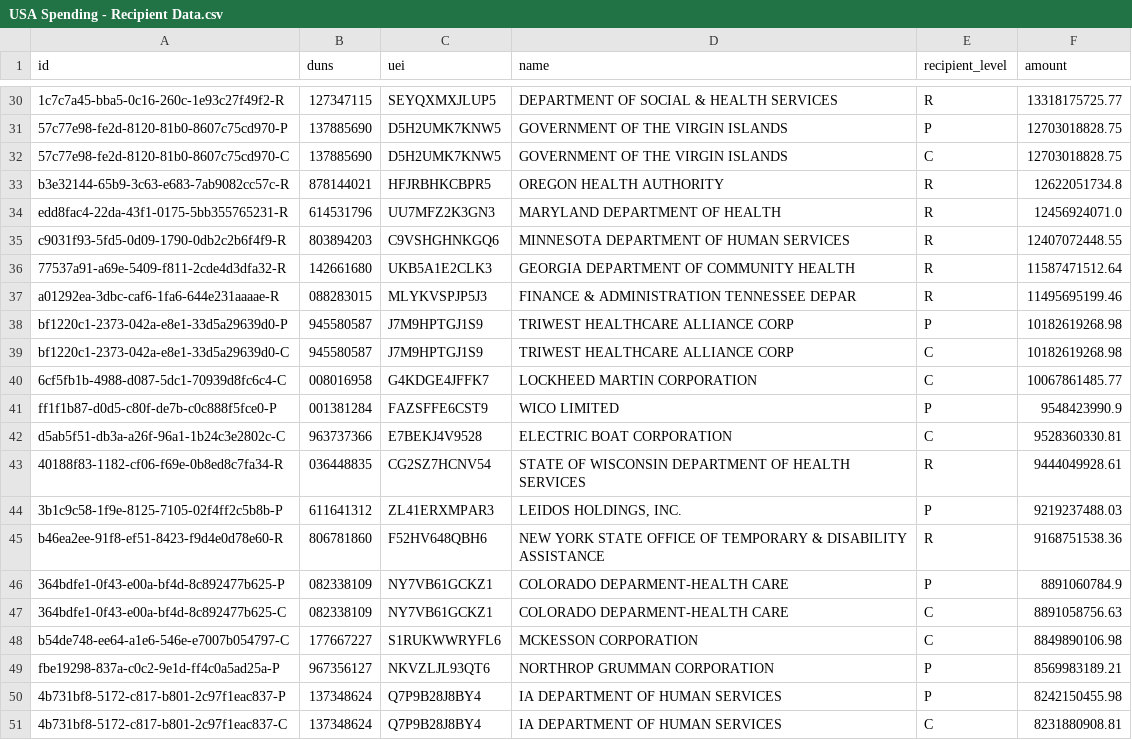
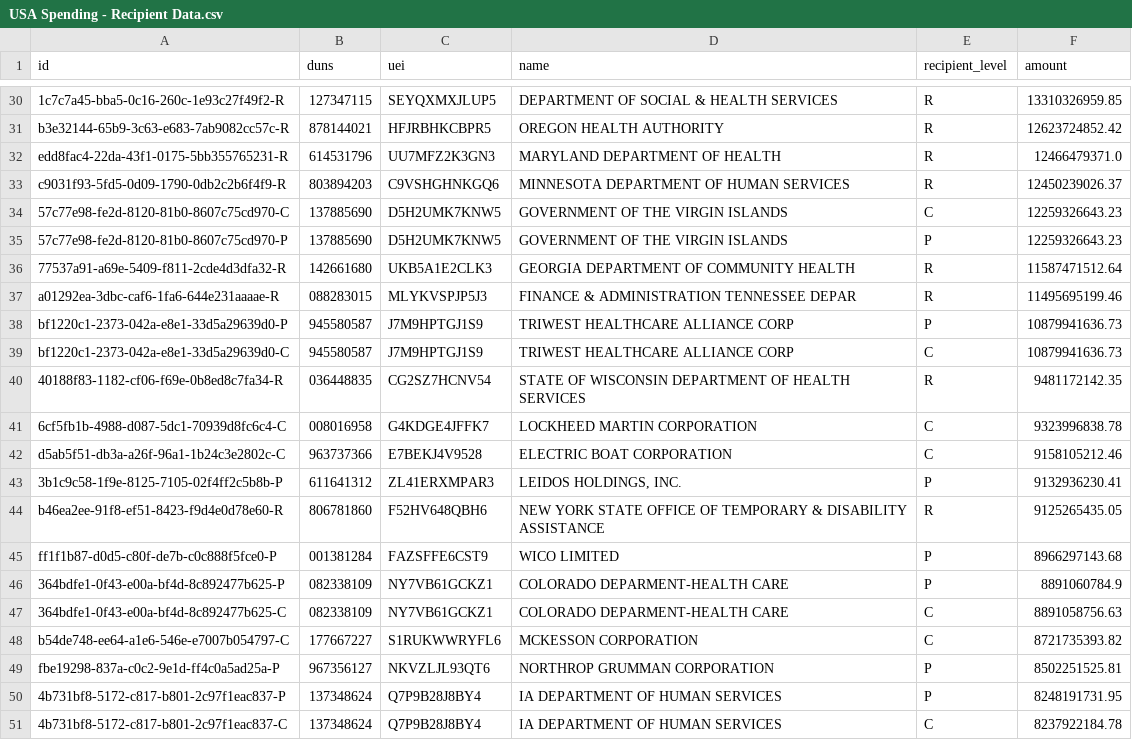
Before and after one commit to YangLin14/Web-Scrape-AI, a CSV file: data/USA Spending - Recipient Data.csv, drawn as a sheet; only a part is shown, gaps mark what is left out; removed rows and columns are numbered as before the commit, all else as after; the diff covers the shown part only; the diff names each change by its address in the sheet, - before the commit and + after, or states it on an @@ line.

```diff
--- a/data/USA Spending - Recipient Data.csv
+++ b/data/USA Spending - Recipient Data.csv
-F30 (amount): 13318175725.77
+F30 (amount): 13310326959.85
-row 31: 57c77e98-fe2d-8120-81b0-8607c75cd970-P | 137885690 | D5H2UMK7KNW5 | GOVERNMENT OF THE VIRGIN ISLANDS | P | 12703018828.75
-row 32: 57c77e98-fe2d-8120-81b0-8607c75cd970-C | 137885690 | D5H2UMK7KNW5 | GOVERNMENT OF THE VIRGIN ISLANDS | C | 12703018828.75
-F31 (amount): 12622051734.8
+F31 (amount): 12623724852.42
-F32 (amount): 12456924071.0
+F32 (amount): 12466479371.0
-F33 (amount): 12407072448.55
+F33 (amount): 12450239026.37
+row 34: 57c77e98-fe2d-8120-81b0-8607c75cd970-C | 137885690 | D5H2UMK7KNW5 | GOVERNMENT OF THE VIRGIN ISLANDS | C | 12259326643.23
+row 35: 57c77e98-fe2d-8120-81b0-8607c75cd970-P | 137885690 | D5H2UMK7KNW5 | GOVERNMENT OF THE VIRGIN ISLANDS | P | 12259326643.23
-F38:F39 (amount): 10182619268.98
+F38:F39 (amount): 10879941636.73
+row 40: 40188f83-1182-cf06-f69e-0b8ed8c7fa34-R | 036448835 | CG2SZ7HCNV54 | STATE OF WISCONSIN DEPARTMENT OF HEALTH SERVICES | R | 9481172142.35
-F41 (amount): 10067861485.77
+F41 (amount): 9323996838.78
-row 41: ff1f1b87-d0d5-c80f-de7b-c0c888f5fce0-P | 001381284 | FAZSFFE6CST9 | WICO LIMITED | P | 9548423990.9
-F42 (amount): 9528360330.81
+F42 (amount): 9158105212.46
-row 43: 40188f83-1182-cf06-f69e-0b8ed8c7fa34-R | 036448835 | CG2SZ7HCNV54 | STATE OF WISCONSIN DEPARTMENT OF HEALTH SERVICES | R | 9444049928.61
-F43 (amount): 9219237488.03
+F43 (amount): 9132936230.41
-F44 (amount): 9168751538.36
+F44 (amount): 9125265435.05
+row 45: ff1f1b87-d0d5-c80f-de7b-c0c888f5fce0-P | 001381284 | FAZSFFE6CST9 | WICO LIMITED | P | 8966297143.68
-F48 (amount): 8849890106.98
+F48 (amount): 8721735393.82
-F49 (amount): 8569983189.21
+F49 (amount): 8502251525.81
-F50 (amount): 8242150455.98
+F50 (amount): 8248191731.95
-F51 (amount): 8231880908.81
+F51 (amount): 8237922184.78
```
Also changed, not shown: 8 added rows, 8 removed rows and 15 edited cells elsewhere in this file, data/USA Spending - Agency References.csv, 8 other files.
